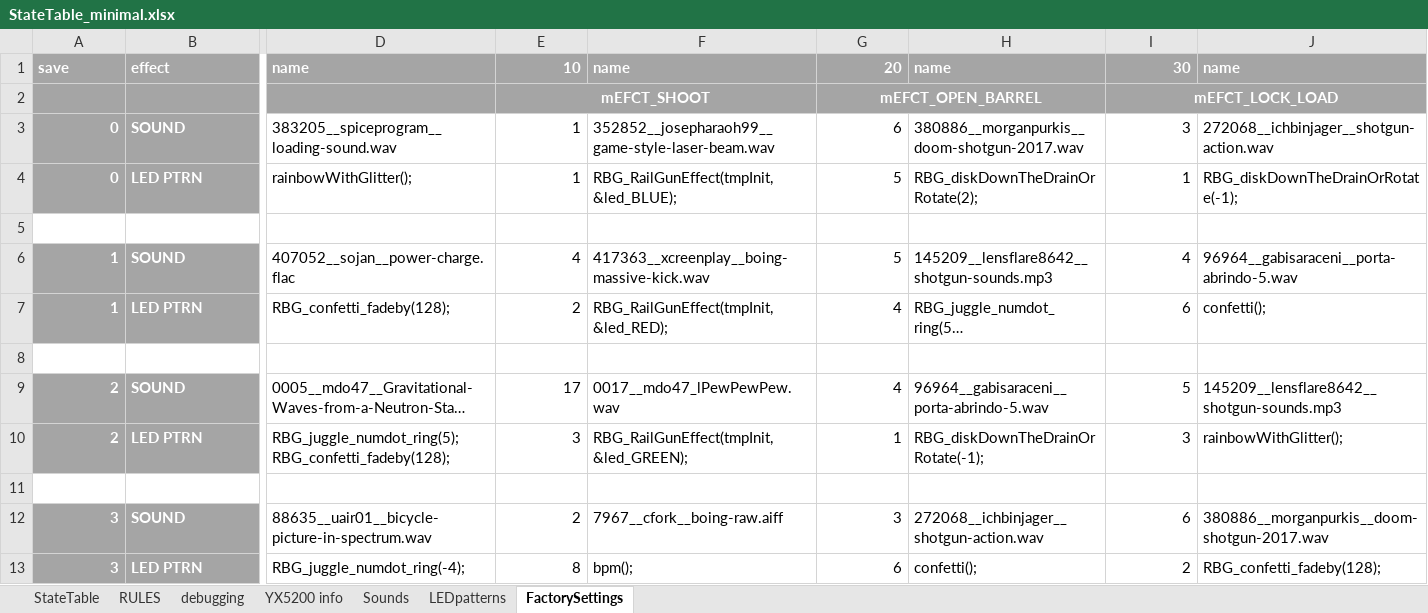
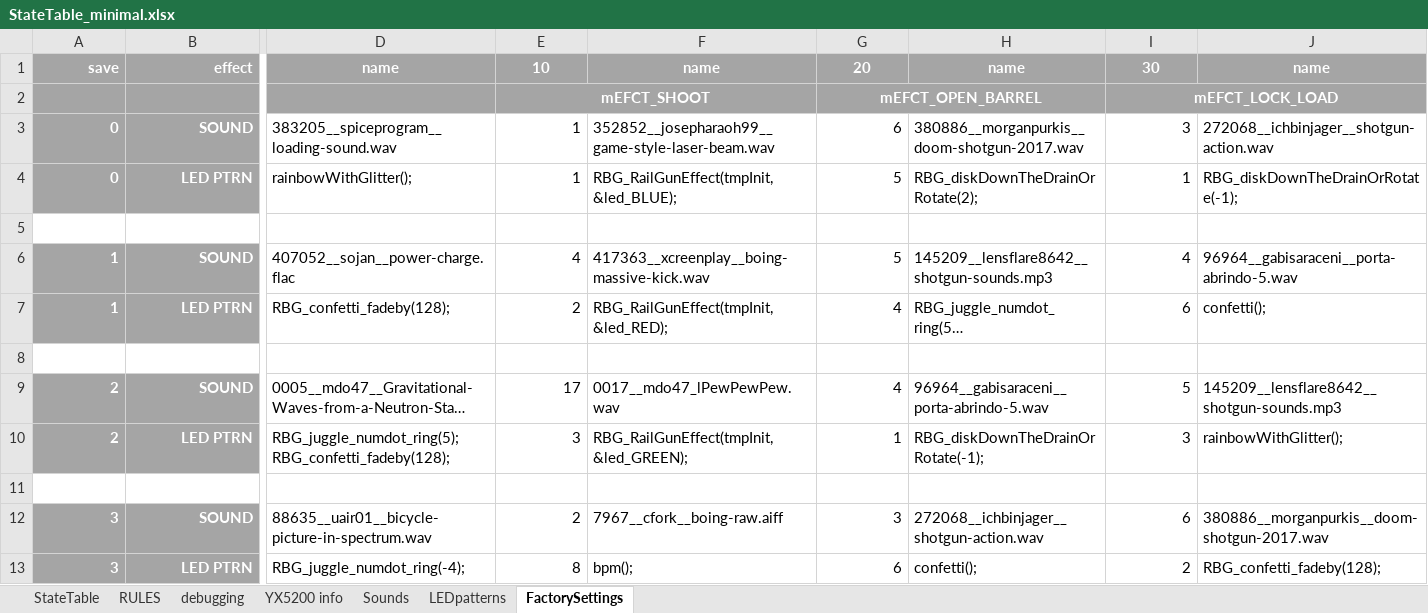
Before and after one commit to Mark-MDO47/RubberBandGun, an Excel workbook: RBG_arduino/StateTable_minimal.xlsx, sheet FactorySettings, drawn as a sheet; only a part is shown, gaps mark what is left out; long unchanged cells end in …; values as stored, in another font and other column widths than the file's, no borders; the diff covers the shown part only; the diff names each change by its address in the sheet, - before the commit and + after, or states it on an @@ line.

```diff
--- a/RBG_arduino/StateTable_minimal.xlsx (sheet FactorySettings)
+++ b/RBG_arduino/StateTable_minimal.xlsx (sheet FactorySettings)
-A1:B1 alignment: left
+A1:B1 alignment: right
-D1 alignment: left
+D1 alignment: center
-E1 alignment: right
+E1 alignment: center
-F1 alignment: left
+F1 alignment: center
-G1 alignment: right
+G1 alignment: center
-H1 alignment: left
+H1 alignment: center
-I1 alignment: right
+I1 alignment: center
-J1 alignment: left
+J1 alignment: center
-B3:B4 alignment: left
+B3:B4 alignment: right
-B6:B7 alignment: left
+B6:B7 alignment: right
-B9:B10 alignment: left
+B9:B10 alignment: right
-B12:B13 alignment: left
+B12:B13 alignment: right
```
Also changed, not shown: cell formats elsewhere in this sheet, sheet debugging, sheet StateTable, hidden cells, 2 other files.
